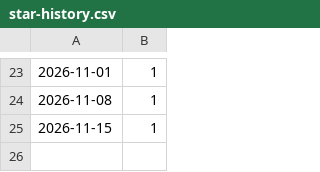
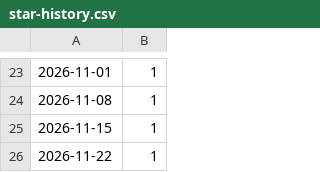
Before and after one commit to mlx-labs/mlx-labs, a CSV file: docs/benchmarks/star-history.csv, drawn as a sheet; only a part is shown, gaps mark what is left out; the diff names each change by its address in the sheet, - before the commit and + after, or states it on an @@ line.

```diff
--- a/docs/benchmarks/star-history.csv
+++ b/docs/benchmarks/star-history.csv
+row 26: 2026-11-22 | 1
```
